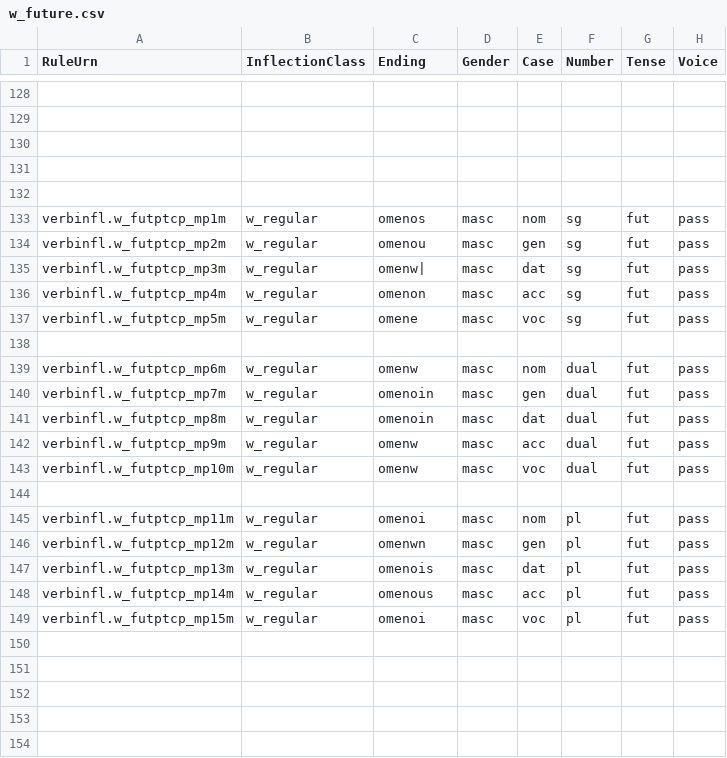
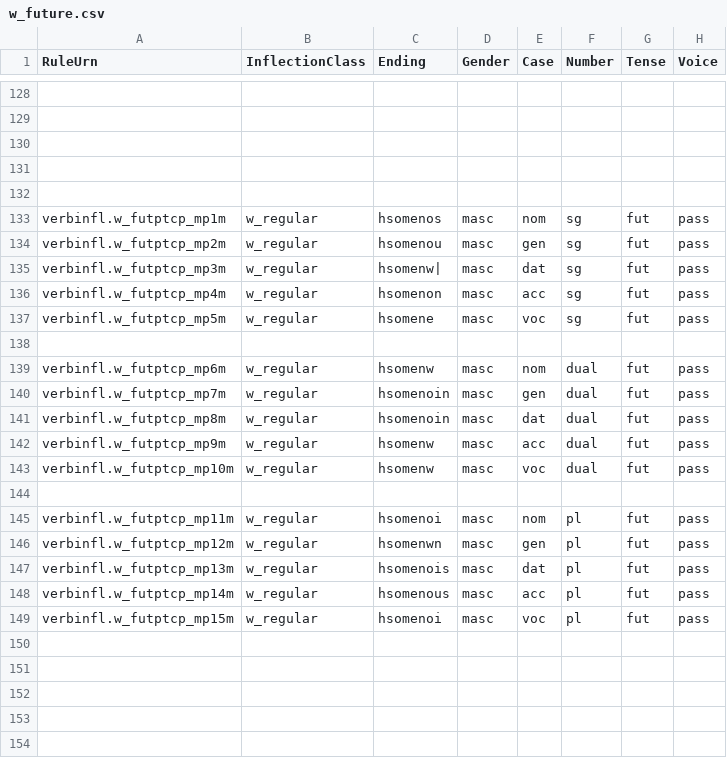
Before and after one commit to neelsmith/greeklang, a CSV file: morphology/sampledata/smyth/rules-csv/participles/w_future.csv, drawn as a sheet; only a part is shown, gaps mark what is left out; the diff covers the shown part only; the diff names each change by its address in the sheet, - before the commit and + after, or states it on an @@ line.

```diff
--- a/morphology/sampledata/smyth/rules-csv/participles/w_future.csv
+++ b/morphology/sampledata/smyth/rules-csv/participles/w_future.csv
-C133 (Ending): omenos
+C133 (Ending): hsomenos
-C134 (Ending): omenou
+C134 (Ending): hsomenou
-C135 (Ending): omenw|
+C135 (Ending): hsomenw|
-C136 (Ending): omenon
+C136 (Ending): hsomenon
-C137 (Ending): omene
+C137 (Ending): hsomene
-C139 (Ending): omenw
+C139 (Ending): hsomenw
-C140:C141 (Ending): omenoin
+C140:C141 (Ending): hsomenoin
-C142:C143 (Ending): omenw
+C142:C143 (Ending): hsomenw
-C145 (Ending): omenoi
+C145 (Ending): hsomenoi
-C146 (Ending): omenwn
+C146 (Ending): hsomenwn
-C147 (Ending): omenois
+C147 (Ending): hsomenois
-C148 (Ending): omenous
+C148 (Ending): hsomenous
-C149 (Ending): omenoi
+C149 (Ending): hsomenoi
```
Also changed, not shown: 30 edited cells elsewhere in this file.
